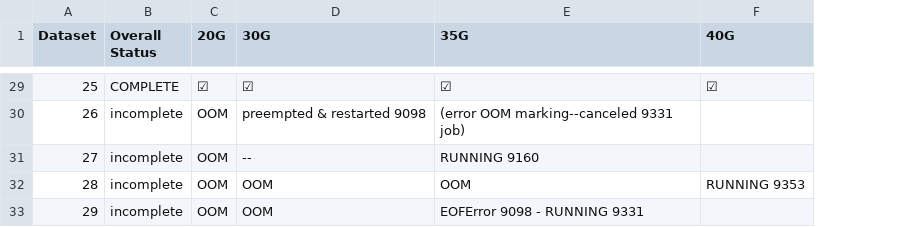
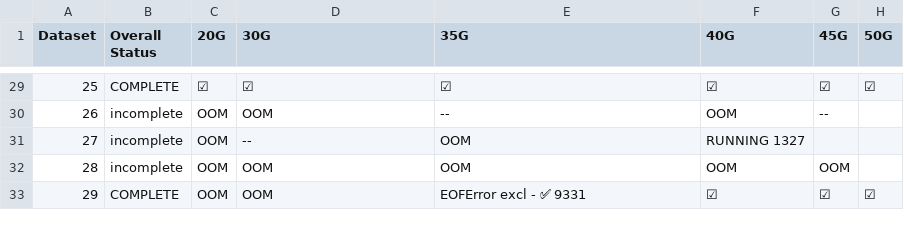
Before and after one commit to MatsRooth/puddin, a CSV file: PuddinStatus.csv, drawn as a sheet; only a part is shown, gaps mark what is left out; the diff covers the shown part only; the diff names each change by its address in the sheet, - before the commit and + after, or states it on an @@ line.

Commit message:
added parsing stats meta table, `PccPuddin_ParsingSummaryStats_22-05-02.csv`, updated `PuddinStatus.csv`, renamed local workspace

```diff
--- a/PuddinStatus.csv
+++ b/PuddinStatus.csv
+column G (45G), rows 29-33: ☑ | -- |  | OOM | ☑
+column H (50G), rows 29-33: ☑ |  |  |  | ☑
-D30 (30G): preempted & restarted 9098
+D30 (30G): OOM
-E30 (35G): (error OOM marking--canceled 9331 job)
+E30 (35G): --
-F30 (40G): (empty)
+F30 (40G): OOM
-E31 (35G): RUNNING 9160
+E31 (35G): OOM
-F31 (40G): (empty)
+F31 (40G): RUNNING 1327
-F32 (40G): RUNNING 9353
+F32 (40G): OOM
-B33 (Overall Status): incomplete
+B33 (Overall Status): COMPLETE
-E33 (35G): EOFError 9098 - RUNNING 9331
+E33 (35G): EOFError excl - ✅ 9331
-F33 (40G): (empty)
+F33 (40G): ☑
```
Also changed, not shown: 24 edited cells elsewhere in this file, 2 other files.
